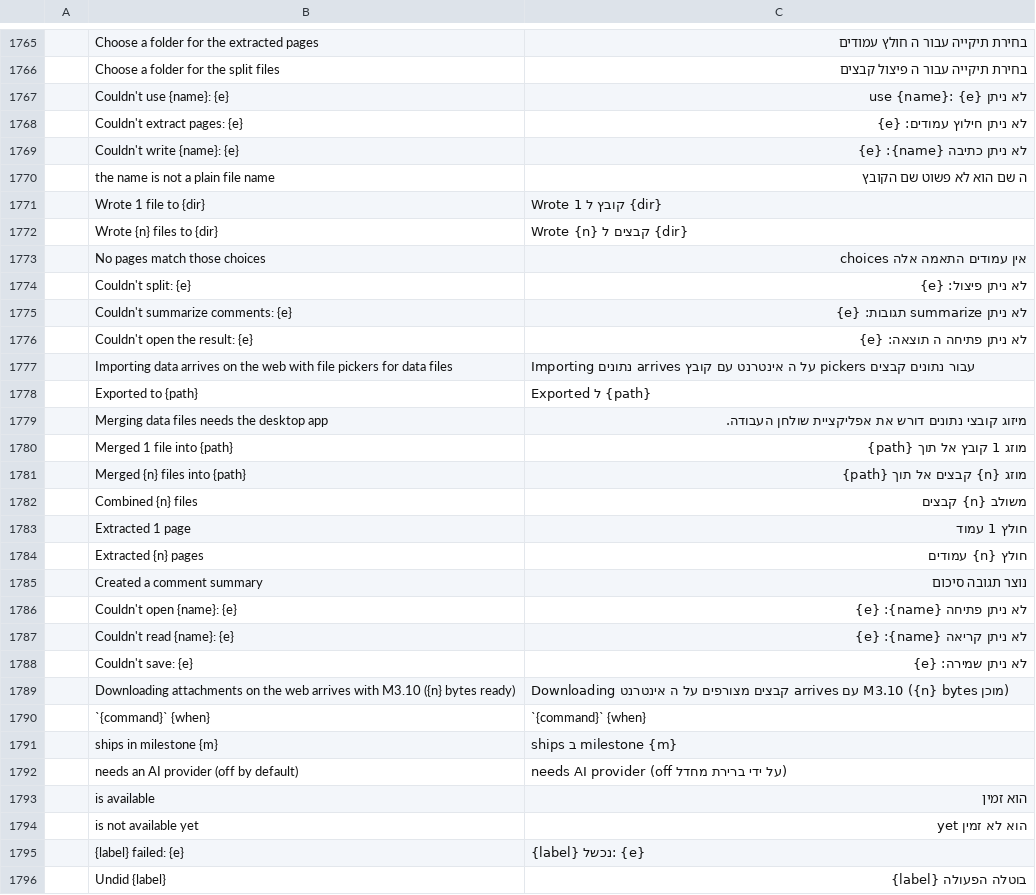
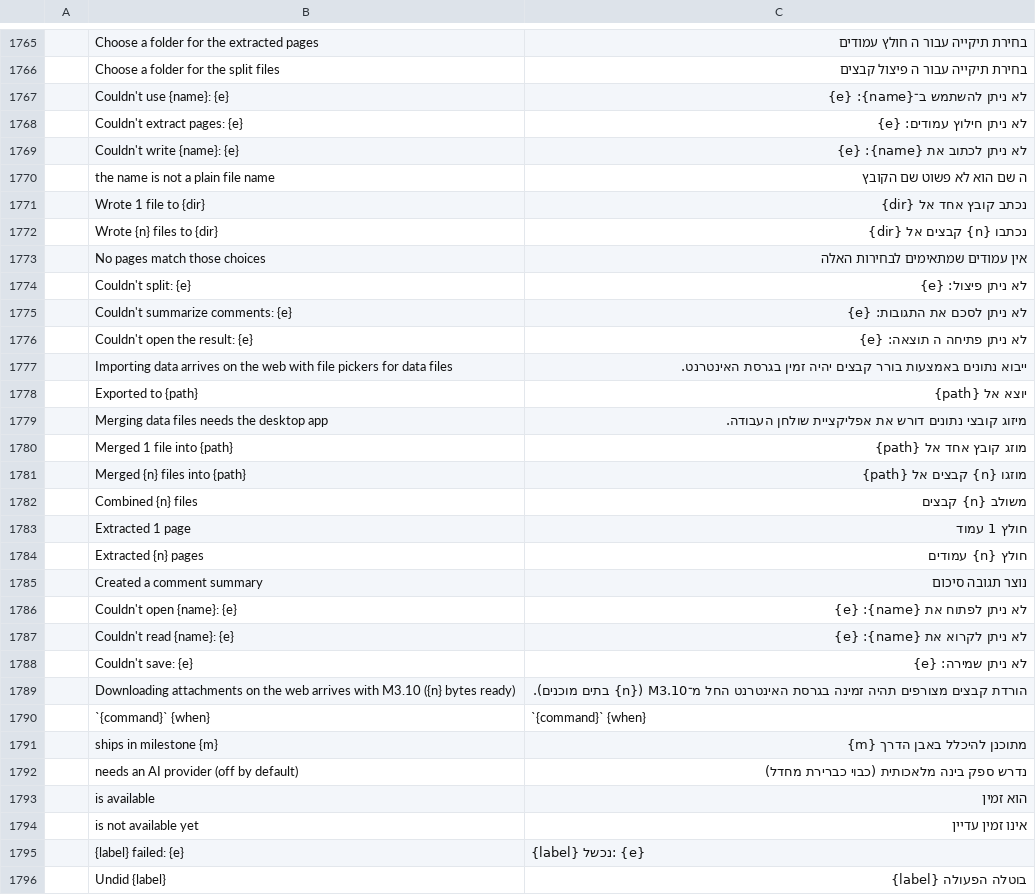
Before and after one commit to shneyni/pdfcraft, a TSV file: crates/ui-egui/src/i18n/he.tsv, drawn as a sheet; only a part is shown, gaps mark what is left out; the diff covers the shown part only; the diff names each change by its address in the sheet, - before the commit and + after, or states it on an @@ line.

```diff
--- a/crates/ui-egui/src/i18n/he.tsv
+++ b/crates/ui-egui/src/i18n/he.tsv
-C1767: לא ניתן use {name}: {e}
+C1767: לא ניתן להשתמש ב־{name}: {e}
-C1769: לא ניתן כתיבה {name}: {e}
+C1769: לא ניתן לכתוב את {name}: {e}
-C1771: Wrote 1 קובץ ל {dir}
+C1771: נכתב קובץ אחד אל {dir}
-C1772: Wrote {n} קבצים ל {dir}
+C1772: נכתבו {n} קבצים אל {dir}
-C1773: אין עמודים התאמה אלה choices
+C1773: אין עמודים שמתאימים לבחירות האלה
-C1775: לא ניתן summarize תגובות: {e}
+C1775: לא ניתן לסכם את התגובות: {e}
-C1777: Importing נתונים arrives על ה אינטרנט עם קובץ pickers עבור נתונים קבצים
+C1777: ייבוא נתונים באמצעות בורר קבצים יהיה זמין בגרסת האינטרנט.
-C1778: Exported ל {path}
+C1778: יוצא אל {path}
-C1780: מוזג 1 קובץ אל תוך {path}
+C1780: מוזג קובץ אחד אל {path}
-C1781: מוזג {n} קבצים אל תוך {path}
+C1781: מוזגו {n} קבצים אל {path}
-C1786: לא ניתן פתיחה {name}: {e}
+C1786: לא ניתן לפתוח את {name}: {e}
-C1787: לא ניתן קריאה {name}: {e}
+C1787: לא ניתן לקרוא את {name}: {e}
-C1789: Downloading קבצים מצורפים על ה אינטרנט arrives עם M3.10 ({n} bytes מוכן)
+C1789: הורדת קבצים מצורפים תהיה זמינה בגרסת האינטרנט החל מ־M3.10 ({n} בתים מוכנים).
-C1791: ships ב milestone {m}
+C1791: מתוכנן להיכלל באבן הדרך {m}
-C1792: needs AI provider (off על ידי ברירת מחדל)
+C1792: נדרש ספק בינה מלאכותית (כבוי כברירת מחדל)
-C1794: הוא לא זמין yet
+C1794: אינו זמין עדיין
```
Also changed, not shown: 146 edited cells elsewhere in this file.
